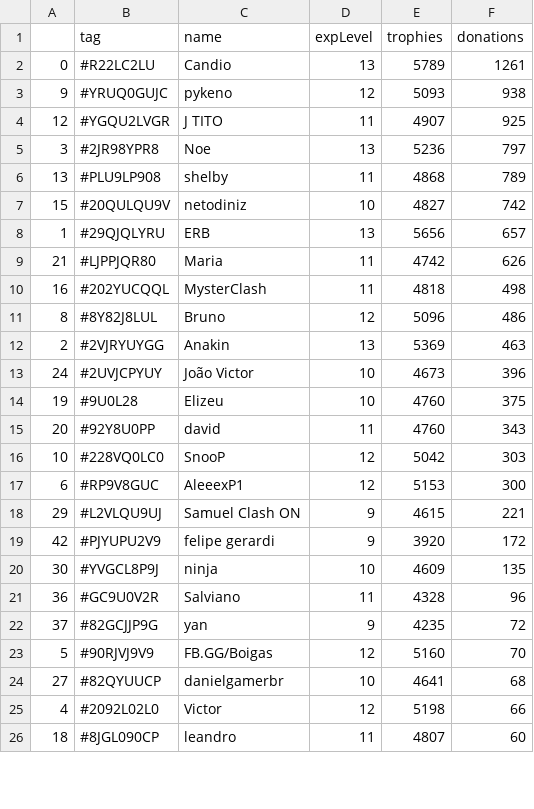
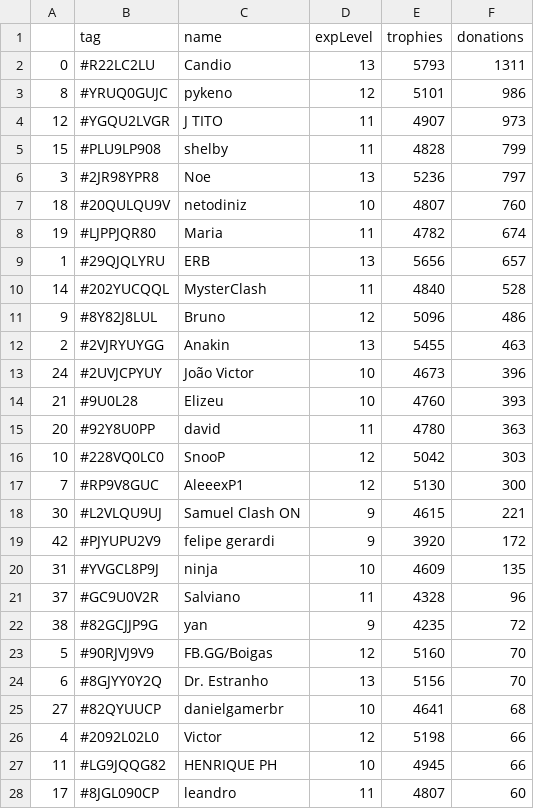
Before and after one commit to Brunopbb/APIClashRoyale, a CSV file: Members.csv, drawn as a sheet; only a part is shown; the diff covers the shown part only.

```diff
--- a/Members.csv
+++ b/Members.csv
@@ -1,26 +1,28 @@
 ,tag,name,expLevel,trophies,donations
-0,#R22LC2LU,Candio,13,5789,1261
-9,#YRUQ0GUJC,pykeno,12,5093,938
-12,#YGQU2LVGR,J TITO,11,4907,925
+0,#R22LC2LU,Candio,13,5793,1311
+8,#YRUQ0GUJC,pykeno,12,5101,986
+12,#YGQU2LVGR,J TITO,11,4907,973
+15,#PLU9LP908,shelby,11,4828,799
 3,#2JR98YPR8,Noe,13,5236,797
-13,#PLU9LP908,shelby,11,4868,789
-15,#20QULQU9V,netodiniz,10,4827,742
+18,#20QULQU9V,netodiniz,10,4807,760
+19,#LJPPJQR80,Maria,11,4782,674
 1,#29QJQLYRU,ERB,13,5656,657
-21,#LJPPJQR80,Maria,11,4742,626
-16,#202YUCQQL,MysterClash,11,4818,498
-8,#8Y82J8LUL,Bruno,12,5096,486
-2,#2VJRYUYGG,Anakin,13,5369,463
+14,#202YUCQQL,MysterClash,11,4840,528
+9,#8Y82J8LUL,Bruno,12,5096,486
+2,#2VJRYUYGG,Anakin,13,5455,463
 24,#2UVJCPYUY,João Victor,10,4673,396
-19,#9U0L28,Elizeu,10,4760,375
-20,#92Y8U0PP,david,11,4760,343
+21,#9U0L28,Elizeu,10,4760,393
+20,#92Y8U0PP,david,11,4780,363
 10,#228VQ0LC0,SnooP,12,5042,303
-6,#RP9V8GUC,AleeexP1,12,5153,300
-29,#L2VLQU9UJ,Samuel Clash ON,9,4615,221
+7,#RP9V8GUC,AleeexP1,12,5130,300
+30,#L2VLQU9UJ,Samuel Clash ON,9,4615,221
 42,#PJYUPU2V9,felipe gerardi,9,3920,172
-30,#YVGCL8P9J,ninja,10,4609,135
-36,#GC9U0V2R,Salviano,11,4328,96
-37,#82GCJJP9G,yan,9,4235,72
+31,#YVGCL8P9J,ninja,10,4609,135
+37,#GC9U0V2R,Salviano,11,4328,96
+38,#82GCJJP9G,yan,9,4235,72
 5,#90RJVJ9V9,FB.GG/Boigas,12,5160,70
+6,#8GJYY0Y2Q,Dr. Estranho,13,5156,70
 27,#82QYUUCP,danielgamerbr,10,4641,68
 4,#2092L02L0,Victor,12,5198,66
-18,#8JGL090CP,leandro,11,4807,60
+11,#LG9JQQG82,HENRIQUE PH,10,4945,66
+17,#8JGL090CP,leandro,11,4807,60
```
Also changed, not shown: 2 added rows, 4 removed rows and 9 edited cells elsewhere in this file, 1 other file.
